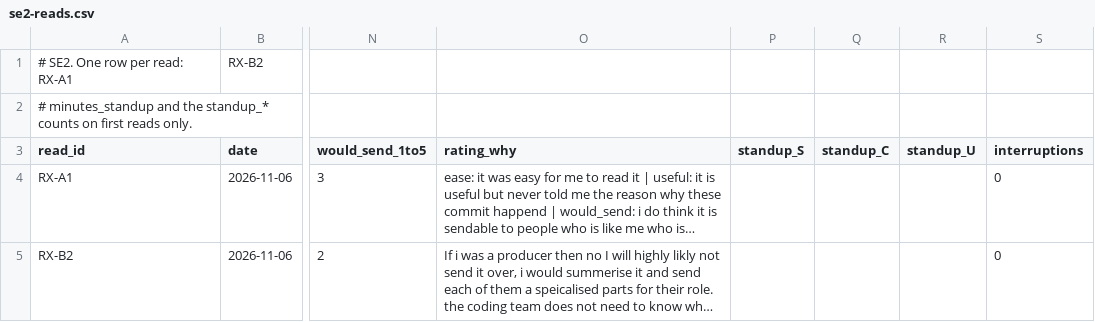
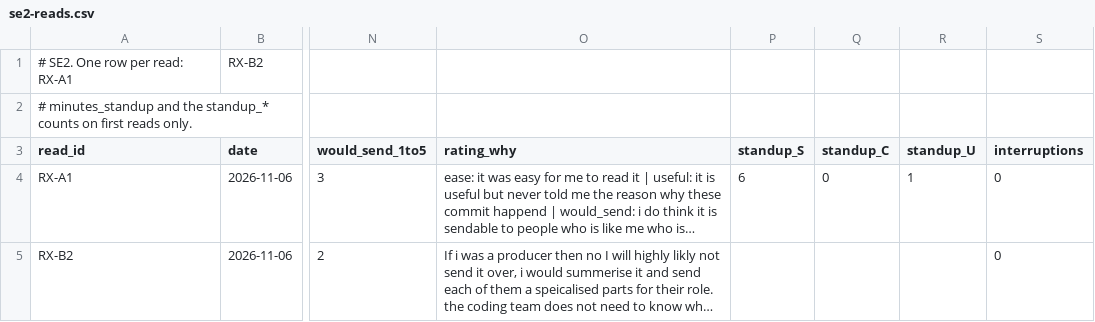
Before and after one commit to RaphaelByun/Comp3180D3work, a CSV file: deliverable-6/data/se2-reads.csv, drawn as a sheet; only a part is shown, gaps mark what is left out; long unchanged cells end in …; the diff names each change by its address in the sheet, - before the commit and + after, or states it on an @@ line.

```diff
--- a/deliverable-6/data/se2-reads.csv
+++ b/deliverable-6/data/se2-reads.csv
-P4 (standup_S): (empty)
+P4 (standup_S): 6
-Q4 (standup_C): (empty)
+Q4 (standup_C): 0
-R4 (standup_U): (empty)
+R4 (standup_U): 1
```
Also changed, not shown: deliverable-6/data/se2-item-scores.csv, deliverable-6/data/se2-need-answers.csv, 1 other file.
